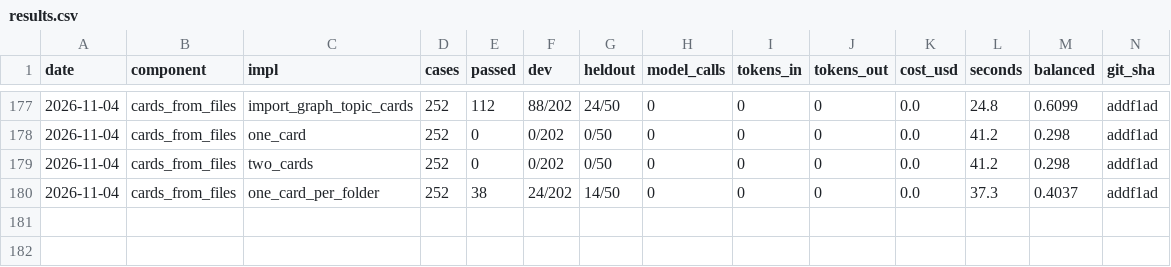
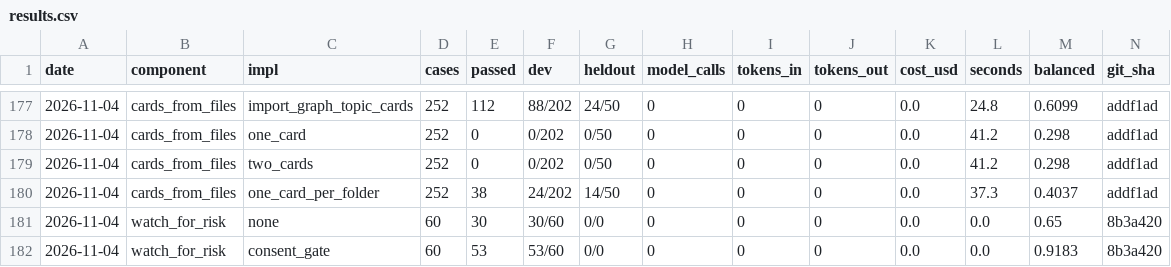
Before and after one commit to SpiritualData/ai-hub-of-hubs-structure, a CSV file: esoi/results.csv, drawn as a sheet; only a part is shown, gaps mark what is left out; rows hold the shown columns only; the diff names each change by its address in the sheet, - before the commit and + after, or states it on an @@ line.

```diff
--- a/esoi/results.csv
+++ b/esoi/results.csv
+row 181: 2026-11-04 | watch_for_risk | none | 60 | 30 | 30/60 | 0/0 | 0 | 0 | 0 | 0.0 | 0.0 | 0.65 | 8b3a420
+row 182: 2026-11-04 | watch_for_risk | consent_gate | 60 | 53 | 53/60 | 0/0 | 0 | 0 | 0 | 0.0 | 0.0 | 0.9183 | 8b3a420
```
Also changed, not shown: esoi/per_case.csv, esoi/tracker/implementations.csv, 9 other files.
